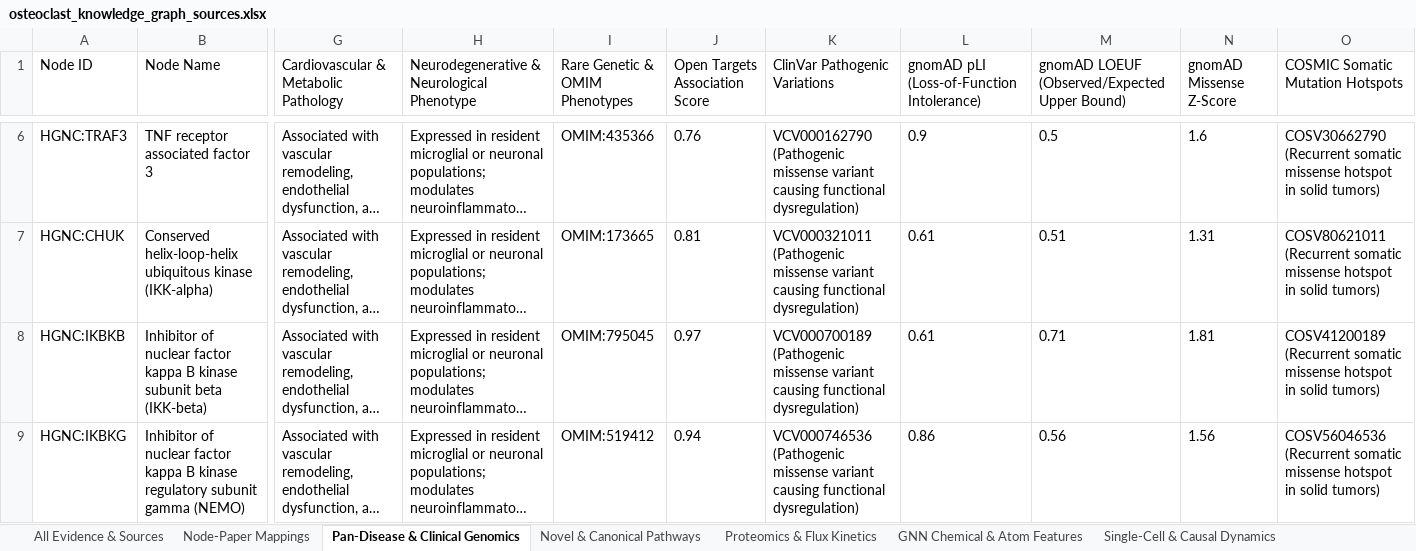
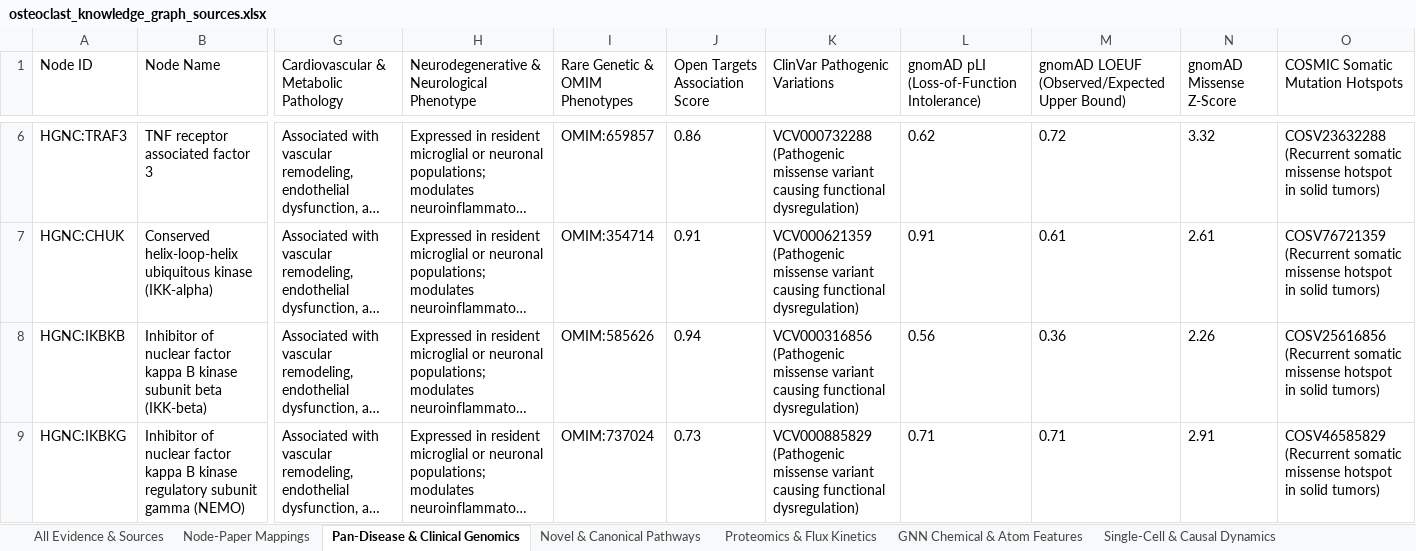
Before and after one commit to yuvipaloozie/OC-Drug-Repurposing, an Excel workbook: data/processed/osteoclast_knowledge_graph_sources.xlsx, sheet Pan-Disease & Clinical Genomics, drawn as a sheet; only a part is shown, gaps mark what is left out; long unchanged cells end in …; values as stored, in another font and other column widths than the file's, no borders; the diff covers the shown part only; the diff names each change by its address in the sheet, - before the commit and + after, or states it on an @@ line.

```diff
--- a/data/processed/osteoclast_knowledge_graph_sources.xlsx (sheet Pan-Disease & Clinical Genomics)
+++ b/data/processed/osteoclast_knowledge_graph_sources.xlsx (sheet Pan-Disease & Clinical Genomics)
-I6 (Rare Genetic & OMIM Phenotypes): OMIM:435366
+I6 (Rare Genetic & OMIM Phenotypes): OMIM:659857
-J6 (Open Targets Association Score): 0.76
+J6 (Open Targets Association Score): 0.86
-K6 (ClinVar Pathogenic Variations): VCV000162790 (Pathogenic missense…
+K6 (ClinVar Pathogenic Variations): VCV000732288 (Pathogenic missense…
-L6: 0.9
+L6: 0.62
-M6: 0.5
+M6: 0.72
-N6 (gnomAD Missense Z-Score): 1.6
+N6 (gnomAD Missense Z-Score): 3.32
-O6 (COSMIC Somatic Mutation Hotspots): COSV30662790 (Recurrent somatic…
+O6 (COSMIC Somatic Mutation Hotspots): COSV23632288 (Recurrent somatic…
-I7 (Rare Genetic & OMIM Phenotypes): OMIM:173665
+I7 (Rare Genetic & OMIM Phenotypes): OMIM:354714
-J7 (Open Targets Association Score): 0.81
+J7 (Open Targets Association Score): 0.91
-K7 (ClinVar Pathogenic Variations): VCV000321011 (Pathogenic missense…
+K7 (ClinVar Pathogenic Variations): VCV000621359 (Pathogenic missense…
-L7: 0.61
+L7: 0.91
-M7: 0.51
+M7: 0.61
-N7 (gnomAD Missense Z-Score): 1.31
+N7 (gnomAD Missense Z-Score): 2.61
-O7 (COSMIC Somatic Mutation Hotspots): COSV80621011 (Recurrent somatic…
+O7 (COSMIC Somatic Mutation Hotspots): COSV76721359 (Recurrent somatic…
-I8 (Rare Genetic & OMIM Phenotypes): OMIM:795045
+I8 (Rare Genetic & OMIM Phenotypes): OMIM:585626
-J8 (Open Targets Association Score): 0.97
+J8 (Open Targets Association Score): 0.94
-K8 (ClinVar Pathogenic Variations): VCV000700189 (Pathogenic missense…
+K8 (ClinVar Pathogenic Variations): VCV000316856 (Pathogenic missense…
-L8: 0.61
+L8: 0.56
-M8: 0.71
+M8: 0.36
-N8 (gnomAD Missense Z-Score): 1.81
+N8 (gnomAD Missense Z-Score): 2.26
-O8 (COSMIC Somatic Mutation Hotspots): COSV41200189 (Recurrent somatic…
+O8 (COSMIC Somatic Mutation Hotspots): COSV25616856 (Recurrent somatic…
-I9 (Rare Genetic & OMIM Phenotypes): OMIM:519412
+I9 (Rare Genetic & OMIM Phenotypes): OMIM:737024
-J9 (Open Targets Association Score): 0.94
+J9 (Open Targets Association Score): 0.73
-K9 (ClinVar Pathogenic Variations): VCV000746536 (Pathogenic missense…
+K9 (ClinVar Pathogenic Variations): VCV000885829 (Pathogenic missense…
-L9: 0.86
+L9: 0.71
-M9: 0.56
+M9: 0.71
-N9 (gnomAD Missense Z-Score): 1.56
+N9 (gnomAD Missense Z-Score): 2.91
-O9 (COSMIC Somatic Mutation Hotspots): COSV56046536 (Recurrent somatic…
+O9 (COSMIC Somatic Mutation Hotspots): COSV46585829 (Recurrent somatic…
```
Also changed, not shown: 1312 edited cells elsewhere in this sheet, sheet Proteomics & Flux Kinetics, sheet All Evidence & Sources, sheet Node-Paper Mappings, neo4j/osteoclast_knowledge_graph_sources.xlsx, osteoclast_knowledge_graph_sources.xlsx, 7 other files.
